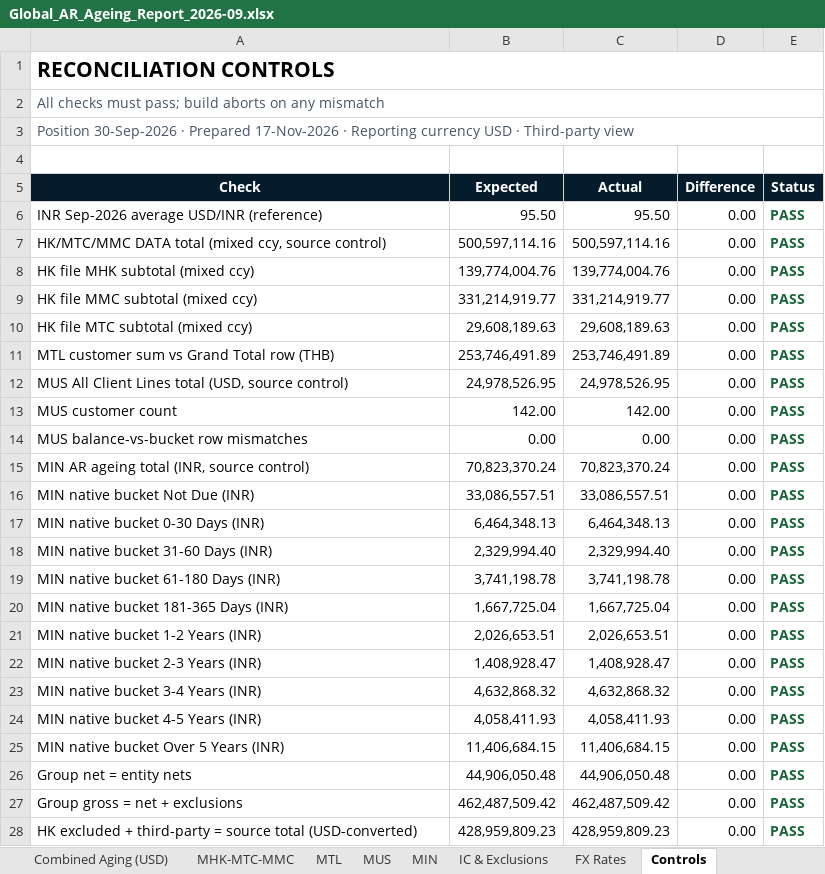
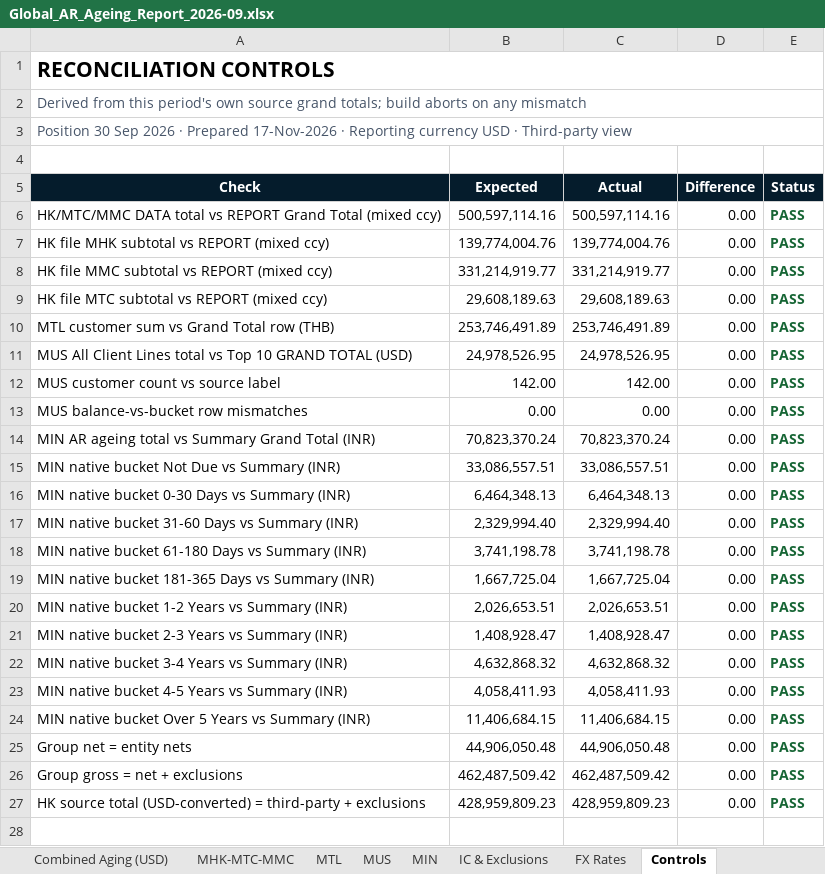
Before and after one commit to anthonymankaho/Global_AR_Report, an Excel workbook: Global_AR_Ageing_Report_2026-09.xlsx, sheet Controls, drawn as a sheet; values as stored, in another font and other column widths than the file's, no borders; removed rows and columns are numbered as before the commit, all else as after; the diff names each change by its address in the sheet, - before the commit and + after, or states it on an @@ line.

Commit message:
Global AR Ageing Report 2026-09 - automated rebuild & publish

```diff
--- a/Global_AR_Ageing_Report_2026-09.xlsx (sheet Controls)
+++ b/Global_AR_Ageing_Report_2026-09.xlsx (sheet Controls)
-A2 (Check): All checks must pass; build aborts…
+A2 (Check): Derived from this period's own source grand totals; build aborts…
-A3 (Check): Position 30-Sep-2026 · Prepared…
+A3 (Check): Position 30 Sep 2026 · Prepared…
-row 6: INR Sep-2026 average USD/INR (reference) | 95.50 | 95.50 | 0.00 | PASS
-A6 (Check): …DATA total (mixed ccy, source control)
+A6 (Check): …DATA total vs REPORT Grand Total (mixed ccy)
-A7 (Check): HK file MHK subtotal (mixed ccy)
+A7 (Check): HK file MHK subtotal vs REPORT (mixed ccy)
-A8 (Check): HK file MMC subtotal (mixed ccy)
+A8 (Check): HK file MMC subtotal vs REPORT (mixed ccy)
-A9 (Check): HK file MTC subtotal (mixed ccy)
+A9 (Check): HK file MTC subtotal vs REPORT (mixed ccy)
-A11 (Check): …Lines total (USD, source control)
+A11 (Check): …Lines total vs Top 10 GRAND TOTAL (USD)
-A12 (Check): MUS customer count
+A12 (Check): MUS customer count vs source label
-A14 (Check): MIN AR ageing total (INR, source control)
+A14 (Check): MIN AR ageing total vs Summary Grand Total (INR)
-A15 (Check): MIN native bucket Not Due (INR)
+A15 (Check): MIN native bucket Not Due vs Summary (INR)
-A16 (Check): MIN native bucket 0-30 Days (INR)
+A16 (Check): MIN native bucket 0-30 Days vs Summary (INR)
-A17 (Check): MIN native bucket 31-60 Days (INR)
+A17 (Check): MIN native bucket 31-60 Days vs Summary (INR)
-A18 (Check): MIN native bucket 61-180 Days (INR)
+A18 (Check): MIN native bucket 61-180 Days vs Summary (INR)
-A19 (Check): MIN native bucket 181-365 Days (INR)
+A19 (Check): MIN native bucket 181-365 Days vs Summary (INR)
-A20 (Check): MIN native bucket 1-2 Years (INR)
+A20 (Check): MIN native bucket 1-2 Years vs Summary (INR)
-A21 (Check): MIN native bucket 2-3 Years (INR)
+A21 (Check): MIN native bucket 2-3 Years vs Summary (INR)
-A22 (Check): MIN native bucket 3-4 Years (INR)
+A22 (Check): MIN native bucket 3-4 Years vs Summary (INR)
-A23 (Check): MIN native bucket 4-5 Years (INR)
+A23 (Check): MIN native bucket 4-5 Years vs Summary (INR)
-A24 (Check): MIN native bucket Over 5 Years (INR)
+A24 (Check): MIN native bucket Over 5 Years vs Summary (INR)
-A27 (Check): HK excluded + third-party = source total (USD-converted)
+A27 (Check): HK source total (USD-converted) = third-party + exclusions
```
Also changed, not shown: sheet Summary, sheet FX Rates, sheet MTL, sheet MUS, sheet MIN, sheet Combined Aging (USD), 2 more sheets, 2 other files.
